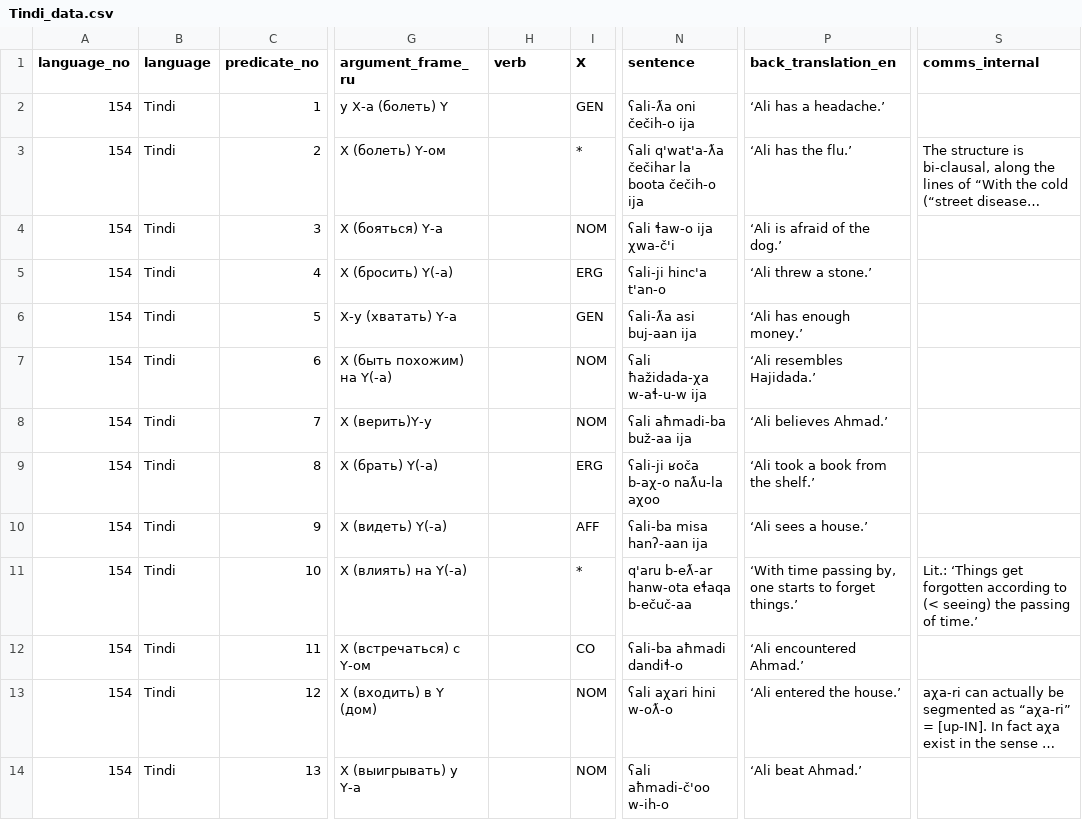
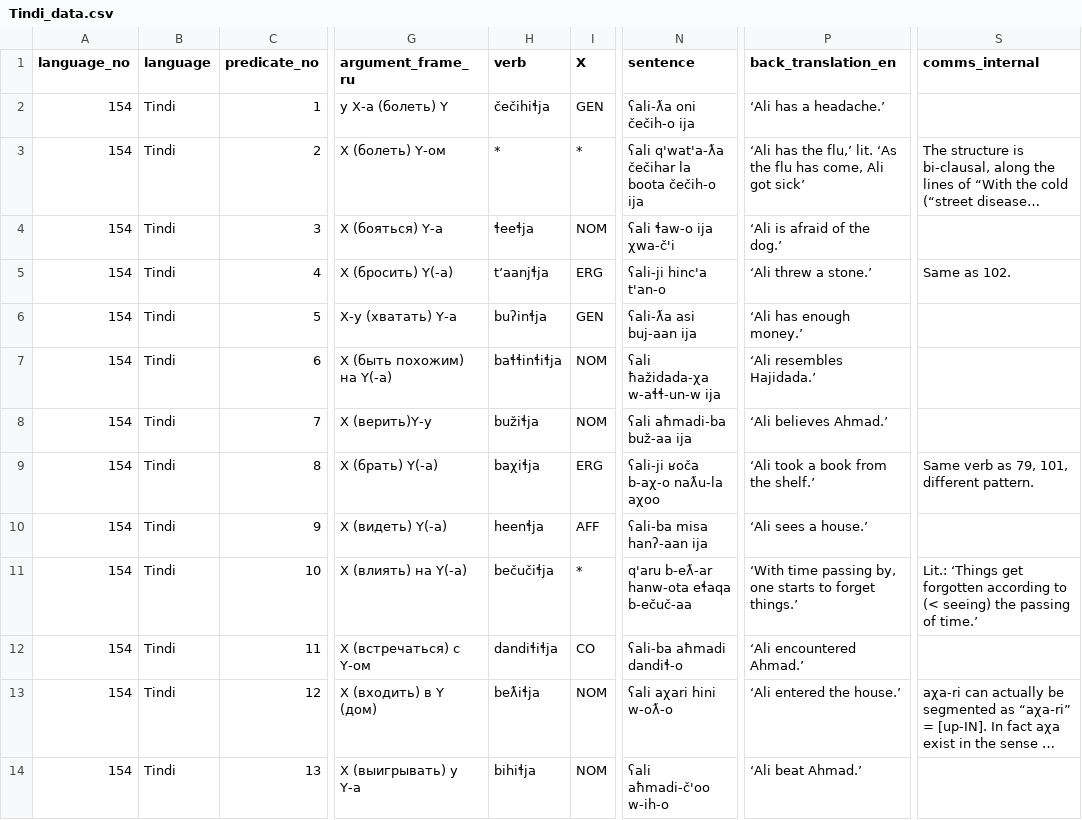
Before and after one commit to macleginn/bivaltyp, a CSV file: data/langtables/Tindi_data.csv, drawn as a sheet; only a part is shown, gaps mark what is left out; long unchanged cells end in …; the diff covers the shown part only; the diff names each change by its address in the sheet, - before the commit and + after, or states it on an @@ line.

Commit message:
Add files via upload

```diff
--- a/data/langtables/Tindi_data.csv
+++ b/data/langtables/Tindi_data.csv
-H2 (verb): (empty)
+H2 (verb): čečihiɬja
-H3 (verb): (empty)
+H3 (verb): *
-P3 (back_translation_en): ‘Ali has the flu.’
+P3 (back_translation_en): ‘Ali has the flu,’ lit. ‘As the flu has come, Ali got sick’
-H4 (verb): (empty)
+H4 (verb): ɬeeɬja
-H5 (verb): (empty)
+H5 (verb): t’aanjɬja
-S5 (comms_internal): (empty)
+S5 (comms_internal): Same as 102.
-H6 (verb): (empty)
+H6 (verb): buʔinɬja
-H7 (verb): (empty)
+H7 (verb): baɬɬinɬiɬja
-N7 (sentence): ʕali ħažidada-χa w-aɬ-u-w ija
+N7 (sentence): ʕali ħažidada-χa w-aɬɬ-un-w ija
-H8 (verb): (empty)
+H8 (verb): bužiɬja
-H9 (verb): (empty)
+H9 (verb): baχiɬja
-S9 (comms_internal): (empty)
+S9 (comms_internal): Same verb as 79, 101, different pattern.
-H10 (verb): (empty)
+H10 (verb): heenɬja
-H11 (verb): (empty)
+H11 (verb): bečučiɬja
-H12 (verb): (empty)
+H12 (verb): dandiɬiɬja
-H13 (verb): (empty)
+H13 (verb): beƛiɬja
-H14 (verb): (empty)
+H14 (verb): bihiɬja
```
Also changed, not shown: 183 edited cells elsewhere in this file.
